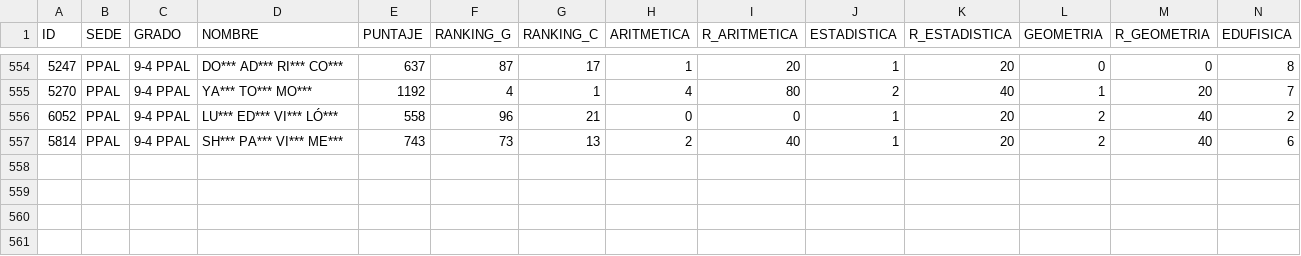
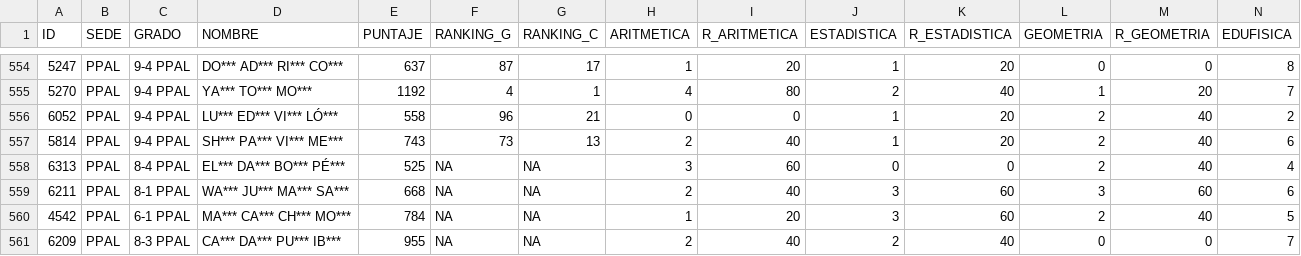
Before and after one commit to EncisoMath/ResultadosRoque, a CSV file: Datos/6-7.csv, drawn as a sheet; only a part is shown, gaps mark what is left out; rows hold the shown columns only; the diff names each change by its address in the sheet, - before the commit and + after, or states it on an @@ line.

```diff
--- a/Datos/6-7.csv
+++ b/Datos/6-7.csv
+row 558: 6313 | PPAL | 8-4 PPAL | EL*** DA*** BO*** PÉ*** | 525 | NA | NA | 3 | 60 | 0 | 0 | 2 | 40 | 4
+row 559: 6211 | PPAL | 8-1 PPAL | WA*** JU*** MA*** SA*** | 668 | NA | NA | 2 | 40 | 3 | 60 | 3 | 60 | 6
+row 560: 4542 | PPAL | 6-1 PPAL | MA*** CA*** CH*** MO*** | 784 | NA | NA | 1 | 20 | 3 | 60 | 2 | 40 | 5
+row 561: 6209 | PPAL | 8-3 PPAL | CA*** DA*** PU*** IB*** | 955 | NA | NA | 2 | 40 | 2 | 40 | 0 | 0 | 7
```
Also changed, not shown: Datos/8-9.csv.
